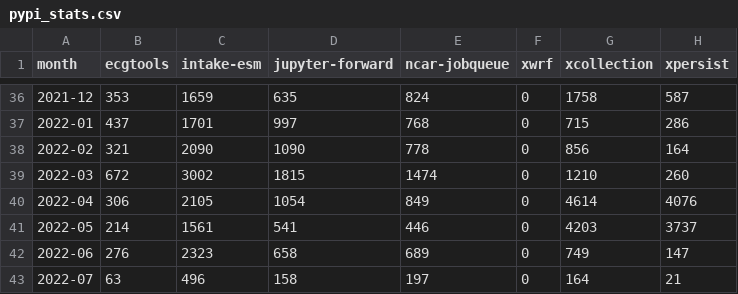
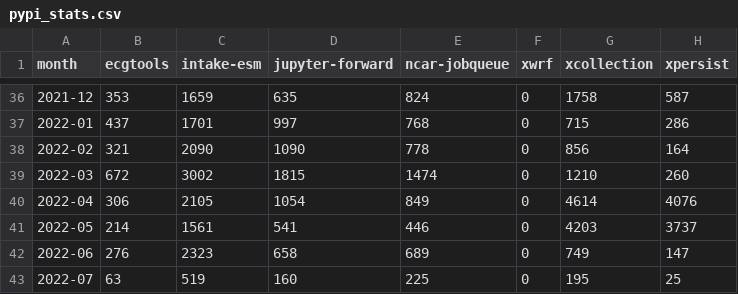
Before and after one commit to ncar-xdev/ncar-xdev.github.io, a CSV file: data/pypi_stats.csv, drawn as a sheet; only a part is shown, gaps mark what is left out.

```diff
--- a/data/pypi_stats.csv
+++ b/data/pypi_stats.csv
@@ -42,2 +42,2 @@ month,ecgtools,intake-esm,jupyter-forward,ncar-jobqueue,xwrf,xcollection,xpersis
 2022-06,276,2323,658,689,0,749,147
-2022-07,63,496,158,197,0,164,21
+2022-07,63,519,160,225,0,195,25
```
Also changed, not shown: data/github_commits.csv.
